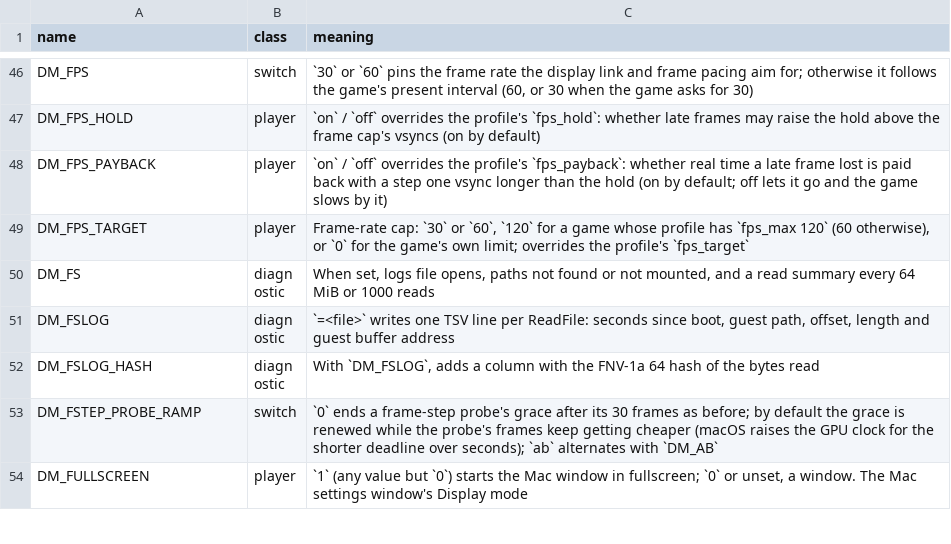
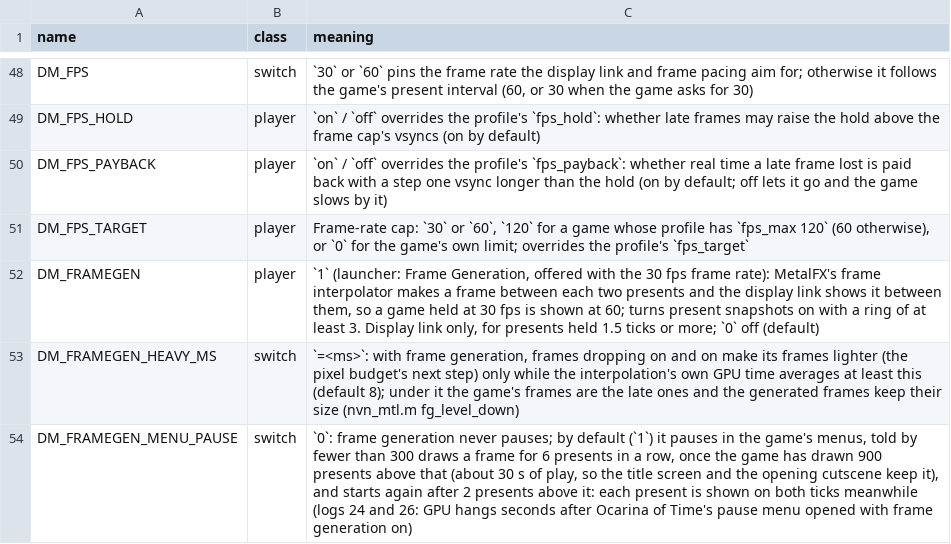
Before and after one commit to iDams/nxnative, a TSV file: docs/env_switches.tsv, drawn as a sheet; only a part is shown, gaps mark what is left out; the shorter side is filled out with more unchanged rows; the diff covers the shown part only.

Commit message:
Sync Batch 5C: Cool mode, FG menu pause, LauncherHome + HeatDial, DM_AUDIO_MIX, test fixes

```diff
--- a/docs/env_switches.tsv
+++ b/docs/env_switches.tsv
@@ -49 +51,4 @@ DM_FPS_PAYBACK	player	`on` / `off` overrides the profile's `fps_payback`: whethe
 DM_FPS_TARGET	player	Frame-rate cap: `30` or `60`, `120` for a game whose profile has `fps_max 120` (60 otherwise), or `0` for the game's own limit; overrides the profile's `fps_target`
+DM_FRAMEGEN	player	`1` (launcher: Frame Generation, offered with the 30 fps frame rate): MetalFX's frame interpolator makes a frame between each two presents and the display link shows it between them, so a game held at 30 fps is shown at 60; turns present snapshots on with a ring of at least 3. Display link only, for presents held 1.5 ticks or more; `0` off (default)
+DM_FRAMEGEN_HEAVY_MS	switch	`=<ms>`: with frame generation, frames dropping on and on make its frames lighter (the pixel budget's next step) only while the interpolation's own GPU time averages at least this (default 8); under it the game's frames are the late ones and the generated frames keep their size (nvn_mtl.m fg_level_down)
+DM_FRAMEGEN_MENU_PAUSE	switch	`0`: frame generation never pauses; by default (`1`) it pauses in the game's menus, told by fewer than 300 draws a frame for 6 presents in a row, once the game has drawn 900 presents above that (about 30 s of play, so the title screen and the opening cutscene keep it), and starts again after 2 presents above it: each present is shown on both ticks meanwhile (logs 24 and 26: GPU hangs seconds after Ocarina of Time's pause menu opened with frame generation on)
```
Also changed, not shown: 19 added rows and 1 moved row elsewhere in this file, dm/games/0400486024DEC000/game.tsv, dm/games/settings.tsv, 20 other files.
